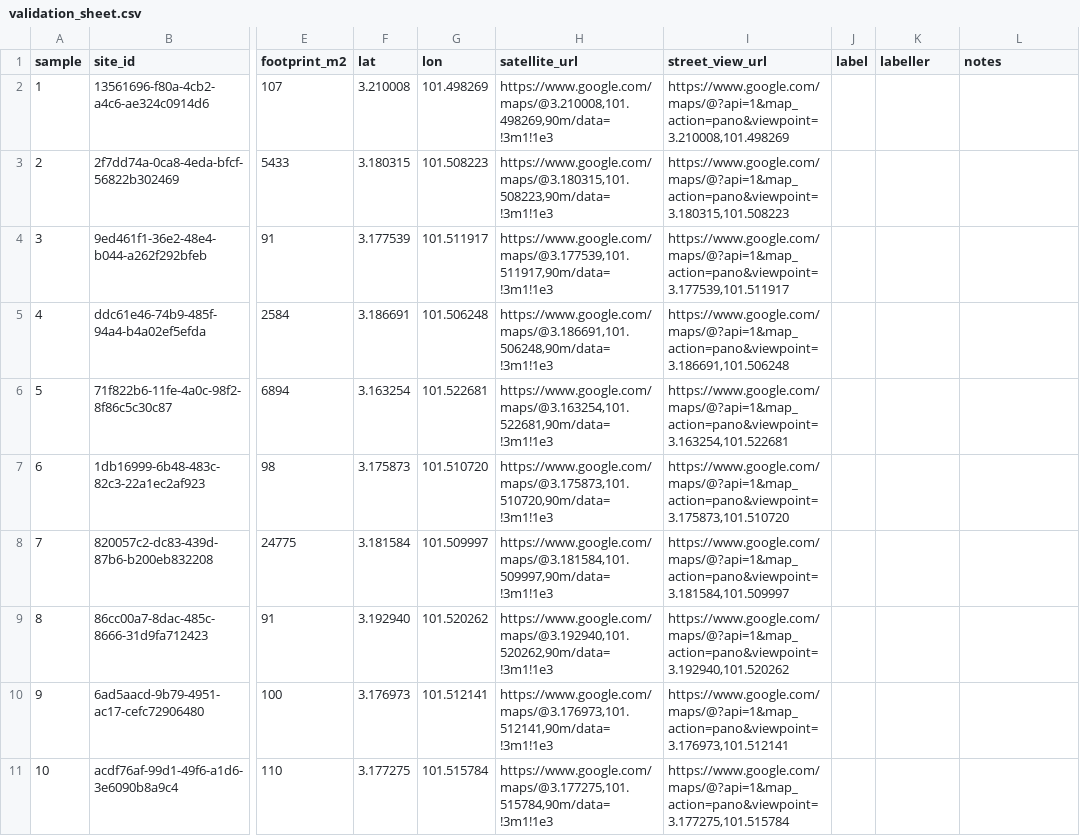
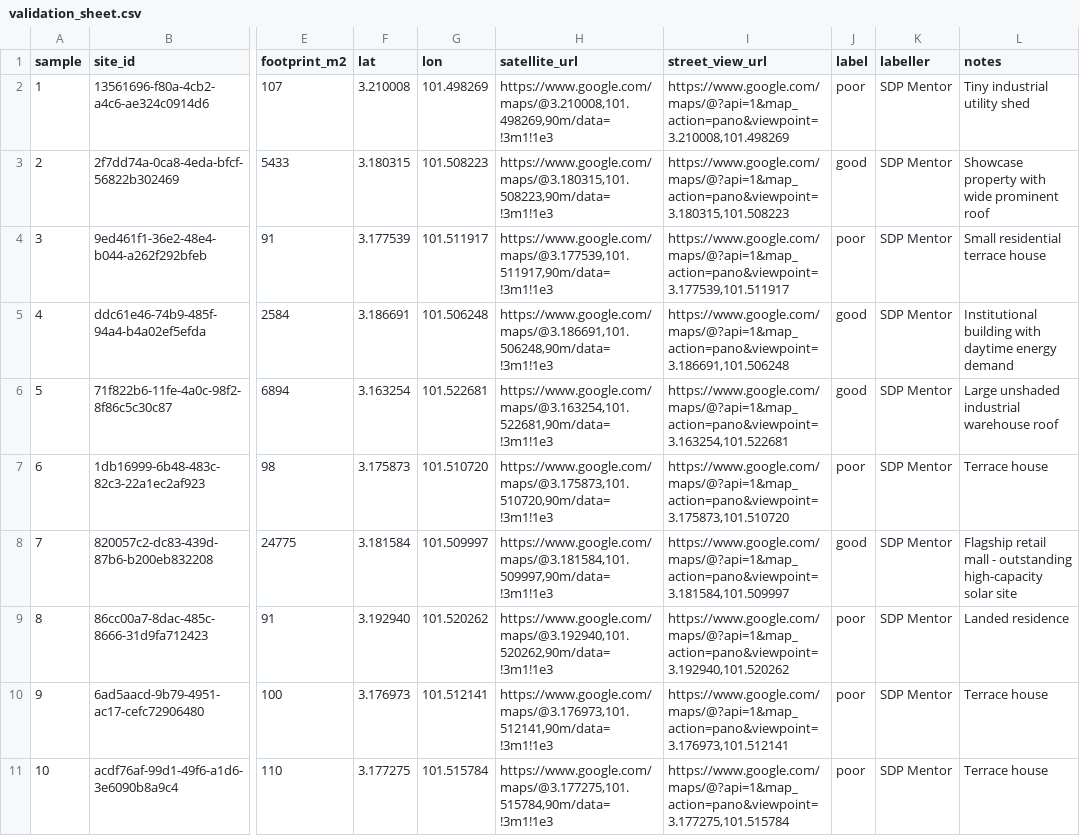
Before and after one commit to cheunglokkwan-design/simeDarby, a CSV file: data/processed/elmina/validation_sheet.csv, drawn as a sheet; only a part is shown, gaps mark what is left out; the diff covers the shown part only; the diff names each change by its address in the sheet, - before the commit and + after, or states it on an @@ line.

```diff
--- a/data/processed/elmina/validation_sheet.csv
+++ b/data/processed/elmina/validation_sheet.csv
-J2 (label): (empty)
+J2 (label): poor
-K2:K11 (labeller): (empty)
+K2:K11 (labeller): SDP Mentor
-L2 (notes): (empty)
+L2 (notes): Tiny industrial utility shed
-J3 (label): (empty)
+J3 (label): good
-L3 (notes): (empty)
+L3 (notes): Showcase property with wide prominent roof
-J4 (label): (empty)
+J4 (label): poor
-L4 (notes): (empty)
+L4 (notes): Small residential terrace house
-J5:J6 (label): (empty)
+J5:J6 (label): good
-L5 (notes): (empty)
+L5 (notes): Institutional building with daytime energy demand
-L6 (notes): (empty)
+L6 (notes): Large unshaded industrial warehouse roof
-J7 (label): (empty)
+J7 (label): poor
-L7 (notes): (empty)
+L7 (notes): Terrace house
-J8 (label): (empty)
+J8 (label): good
-L8 (notes): (empty)
+L8 (notes): Flagship retail mall - outstanding high-capacity solar site
-J9:J11 (label): (empty)
+J9:J11 (label): poor
-L9 (notes): (empty)
+L9 (notes): Landed residence
-L10:L11 (notes): (empty)
+L10:L11 (notes): Terrace house
```
Also changed, not shown: 90 edited cells elsewhere in this file, data/processed/ara-damansara/spotcheck_heights.csv, data/processed/ara-damansara/validation_sheet.csv, 7 other files.
